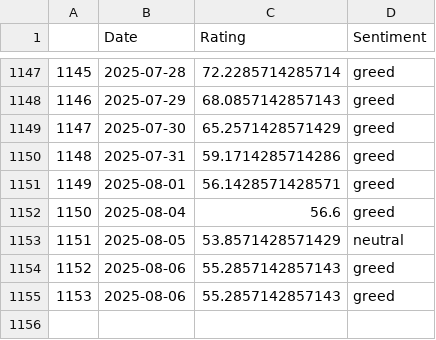
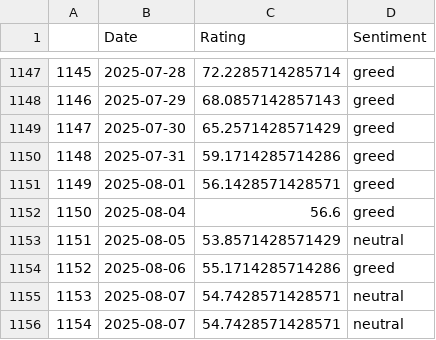
Before and after one commit to TRAVEL-GVM/Data, a CSV file: Data/Market Risk/df_greed_fear.csv, drawn as a sheet; only a part is shown, gaps mark what is left out.

```diff
--- a/Data/Market Risk/df_greed_fear.csv
+++ b/Data/Market Risk/df_greed_fear.csv
@@ -1153,3 +1153,4 @@
 1151,2025-08-05,53.8571428571429,neutral
-1152,2025-08-06,55.2857142857143,greed
-1153,2025-08-06,55.2857142857143,greed
+1152,2025-08-06,55.1714285714286,greed
+1153,2025-08-07,54.7428571428571,neutral
+1154,2025-08-07,54.7428571428571,neutral
```
Also changed, not shown: Data/Market Risk/df_benchmarks.csv, Data/Market Risk/df_fx.csv, 2 other files.
